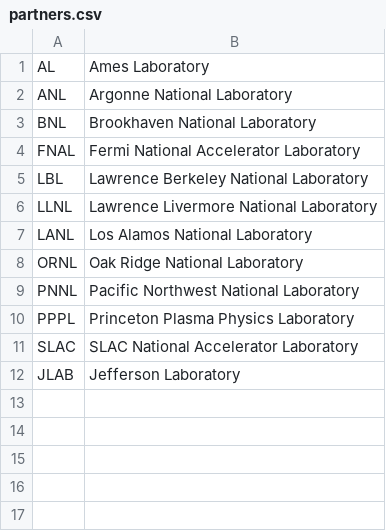
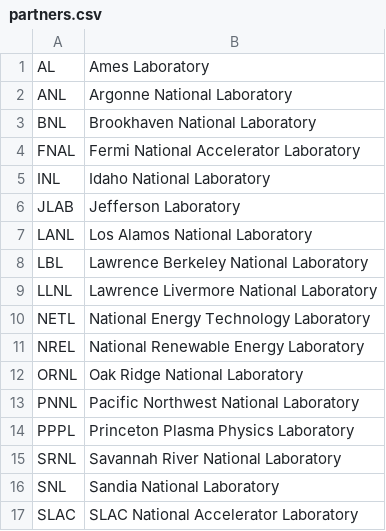
Before and after one commit to jhwohlgemuth/acorn, a CSV file: acorn-lib/assets/constants/partners.csv, drawn as a sheet.

Commit message:
Update partners.csv

```diff
--- a/acorn-lib/assets/constants/partners.csv
+++ b/acorn-lib/assets/constants/partners.csv
@@ -4,5 +4,9 @@ BNL,Brookhaven National Laboratory
 FNAL,Fermi National Accelerator Laboratory
+INL,Idaho National Laboratory
+JLAB,Jefferson Laboratory
+LANL,Los Alamos National Laboratory
 LBL,Lawrence Berkeley National Laboratory
 LLNL,Lawrence Livermore National Laboratory
-LANL,Los Alamos National Laboratory
+NETL,National Energy Technology Laboratory
+NREL,National Renewable Energy Laboratory
 ORNL,Oak Ridge National Laboratory
@@ -10,3 +14,4 @@ PNNL,Pacific Northwest National Laboratory
 PPPL,Princeton Plasma Physics Laboratory
+SRNL,Savannah River National Laboratory
+SNL,Sandia National Laboratory
 SLAC,SLAC National Accelerator Laboratory
-JLAB,Jefferson Laboratory
```
